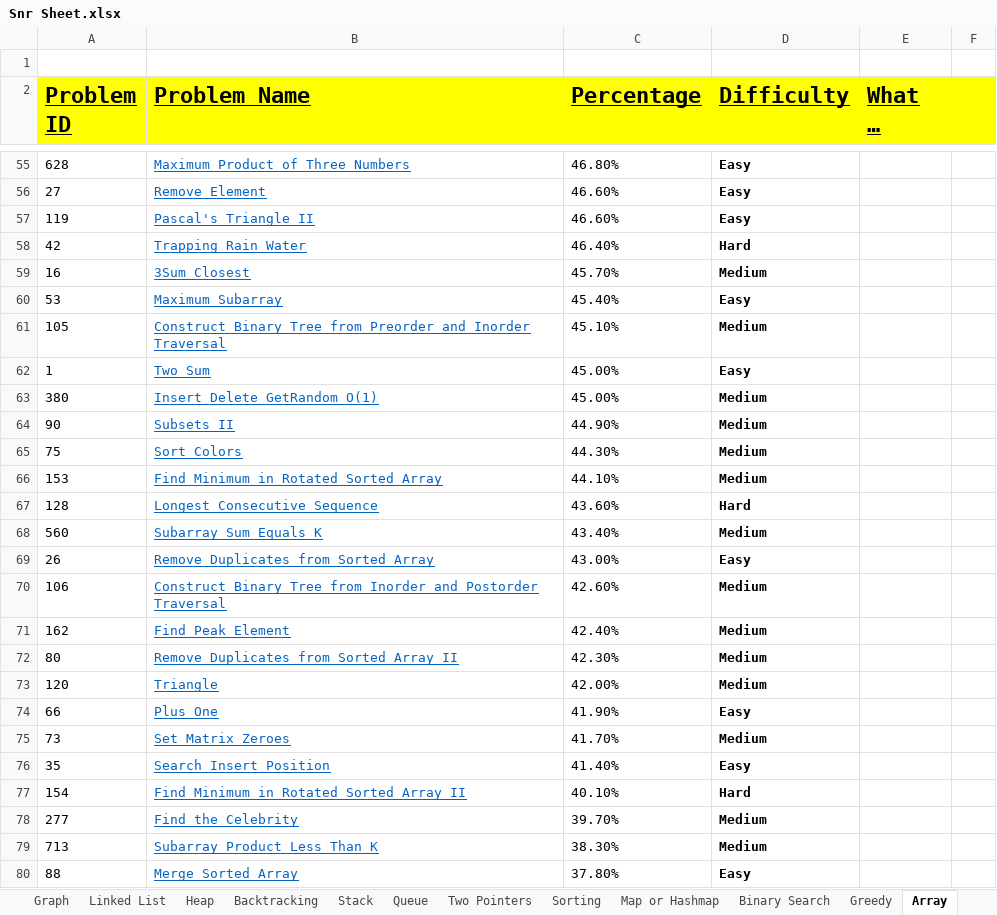
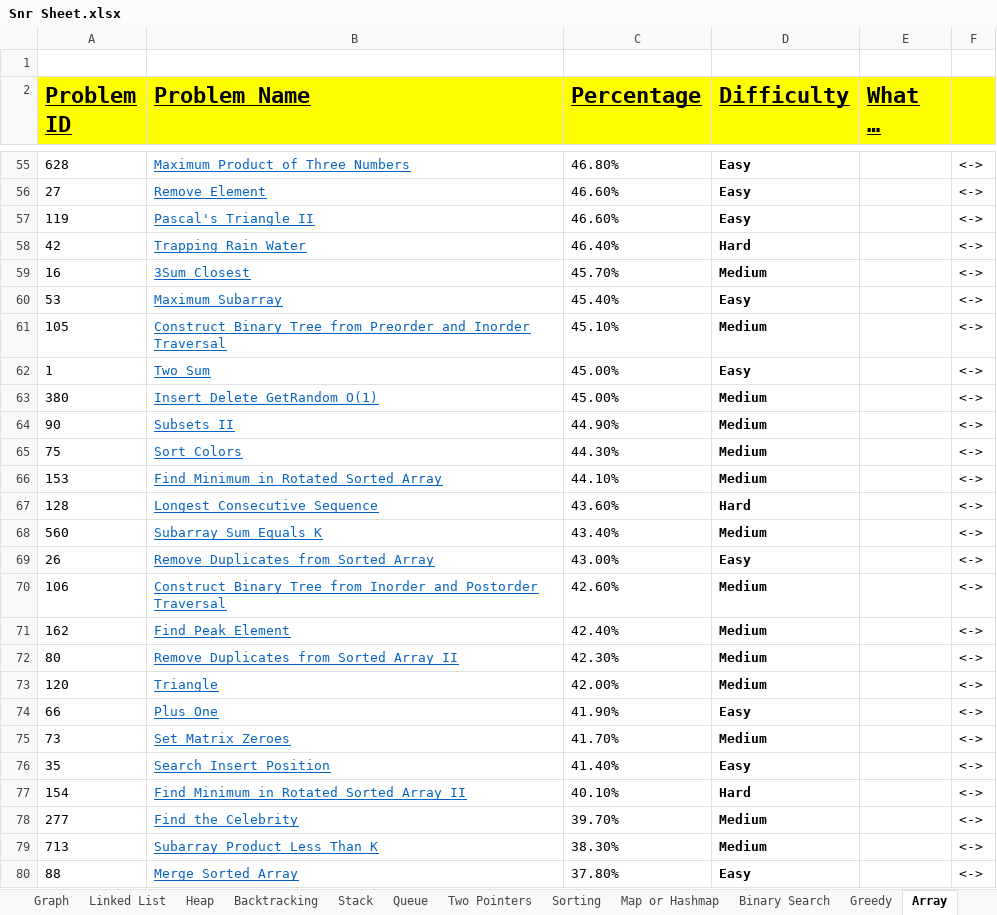
Before and after one commit to vickyguptaa7/DSA-Practice, an Excel workbook: Snr Sheet.xlsx, sheet Array, drawn as a sheet; only a part is shown, gaps mark what is left out; long unchanged cells end in …; values as stored, in another font and other column widths than the file's, no borders; the diff covers the shown part only; the diff names each change by its address in the sheet, - before the commit and + after, or states it on an @@ line.

```diff
--- a/Snr Sheet.xlsx (sheet Array)
+++ b/Snr Sheet.xlsx (sheet Array)
-F55:F80: (empty)
+F55:F80: <->
```
Also changed, not shown: 81 edited cells and cell formats elsewhere in this sheet, 4 other files.
